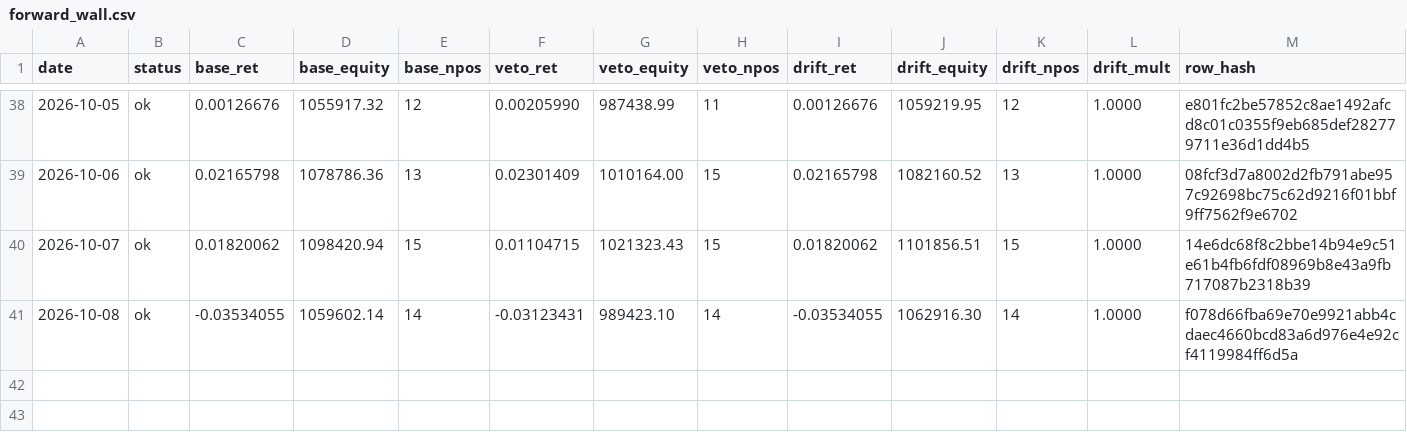
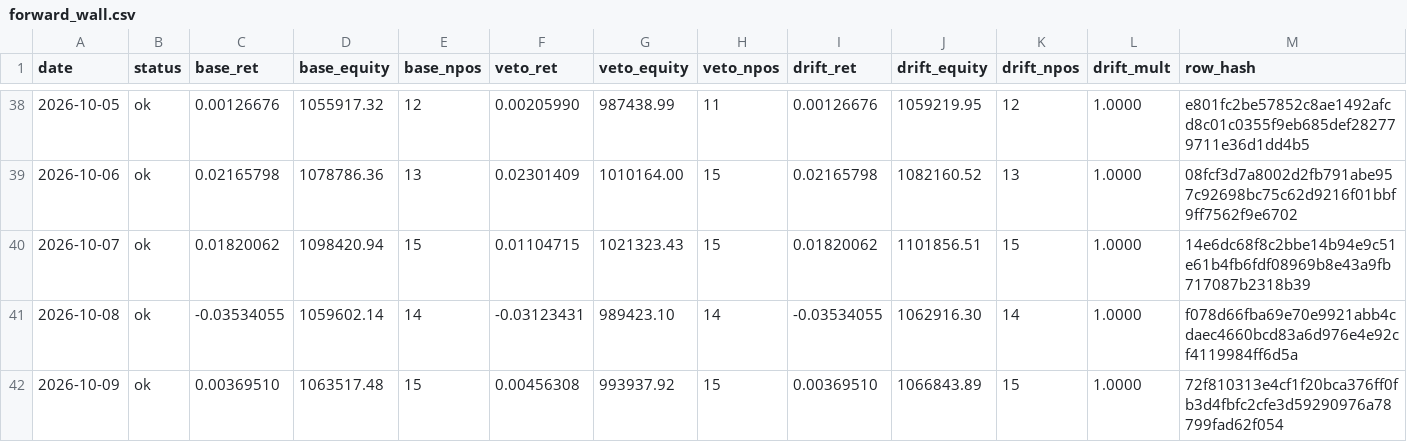
Before and after one commit to kreeshpatel/nifty-satvik, a CSV file: results/forward_wall.csv, drawn as a sheet; only a part is shown, gaps mark what is left out.

Commit message:
chore(wall): forward-wall daily log 2026-10-09 [run 37934580851]

```diff
--- a/results/forward_wall.csv
+++ b/results/forward_wall.csv
@@ -41 +41,2 @@ date,status,base_ret,base_equity,base_npos,veto_ret,veto_equity,veto_npos,drift_
 2026-10-08,ok,-0.03534055,1059602.14,14,-0.03123431,989423.10,14,-0.03534055,1062916.30,14,1.0000,f078d66fba69e70e9921abb4cdaec4660bcd83a6d976e4e92cf4119984ff6d5a
+2026-10-09,ok,0.00369510,1063517.48,15,0.00456308,993937.92,15,0.00369510,1066843.89,15,1.0000,72f810313e4cf1f20bca376ff0fb3d4fbfc2cfe3d59290976a78799fad62f054
```
Also changed, not shown: results/wall_veto/paper_ledger_history.csv, results/wall_veto/portfolio_history.csv, 7 other files.
